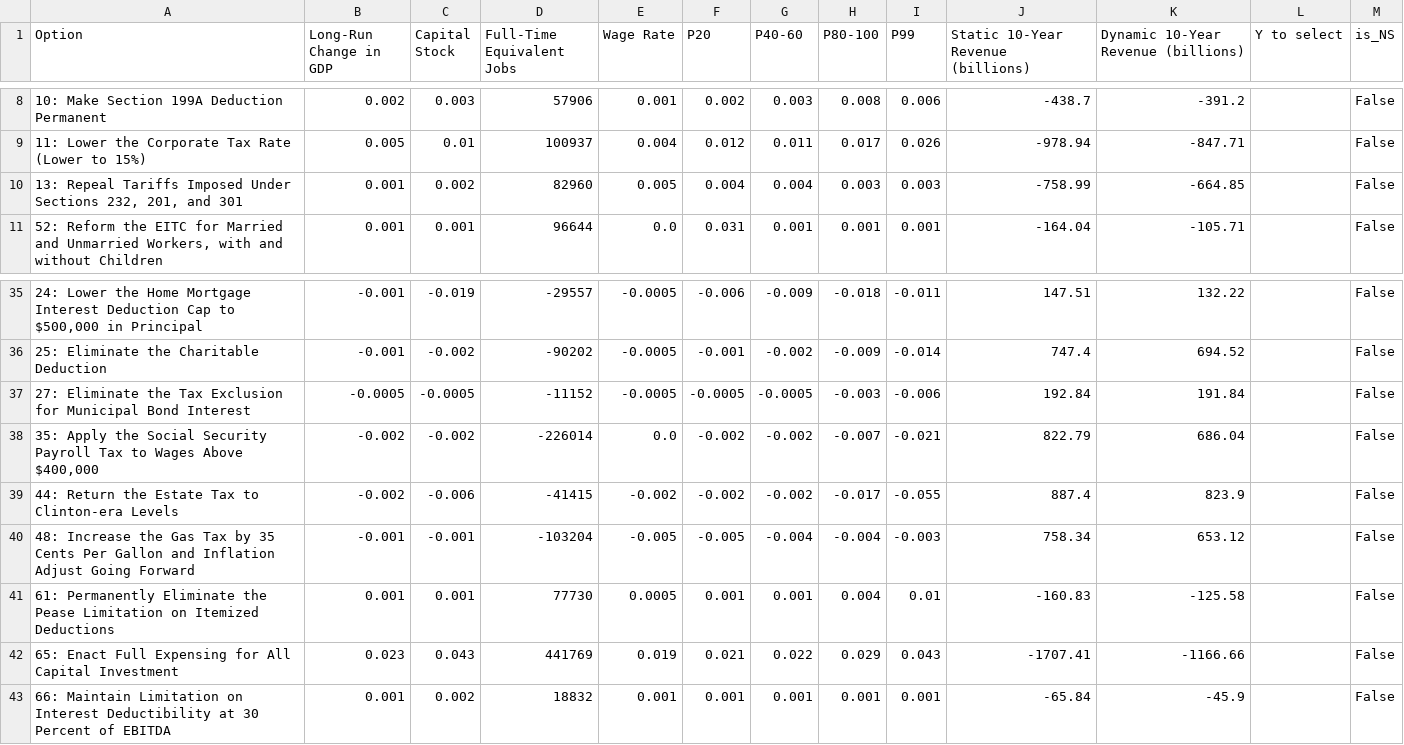
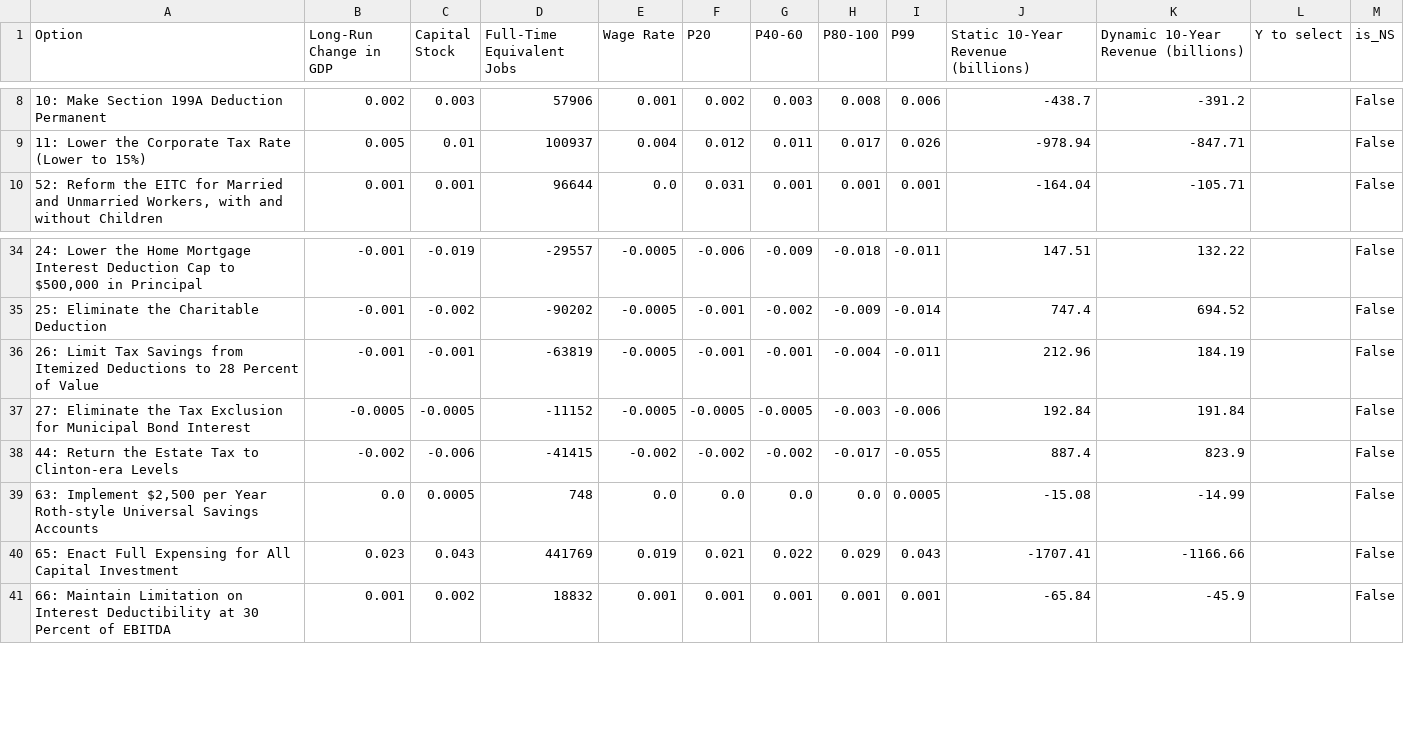
Before and after one commit to kbsimms/ijab2025_econ, a CSV file: outputs/defense/max_gdp_defense-4000.csv, drawn as a sheet; only a part is shown, gaps mark what is left out; removed rows and columns are numbered as before the commit, all else as after; the diff names each change by its address in the sheet, - before the commit and + after, or states it on an @@ line.

```diff
--- a/outputs/defense/max_gdp_defense-4000.csv
+++ b/outputs/defense/max_gdp_defense-4000.csv
-row 10: 13: Repeal Tariffs Imposed Under Sections 232, 201, and 301 | 0.001 | 0.002 | 82960 | 0.005 | 0.004 | 0.004 | 0.003 | 0.003 | -758.99 | -664.85 |  | False
+row 36: 26: Limit Tax Savings from Itemized Deductions to 28 Percent of Value | -0.001 | -0.001 | -63819 | -0.0005 | -0.001 | -0.001 | -0.004 | -0.011 | 212.96 | 184.19 |  | False
-row 38: 35: Apply the Social Security Payroll Tax to Wages Above $400,000 | -0.002 | -0.002 | -226014 | 0.0 | -0.002 | -0.002 | -0.007 | -0.021 | 822.79 | 686.04 |  | False
-row 40: 48: Increase the Gas Tax by 35 Cents Per Gallon and Inflation Adjust Going Forward | -0.001 | -0.001 | -103204 | -0.005 | -0.005 | -0.004 | -0.004 | -0.003 | 758.34 | 653.12 |  | False
-row 41: 61: Permanently Eliminate the Pease Limitation on Itemized Deductions | 0.001 | 0.001 | 77730 | 0.0005 | 0.001 | 0.001 | 0.004 | 0.01 | -160.83 | -125.58 |  | False
+row 39: 63: Implement $2,500 per Year Roth-style Universal Savings Accounts | 0.0 | 0.0005 | 748 | 0.0 | 0.0 | 0.0 | 0.0 | 0.0005 | -15.08 | -14.99 |  | False
```
Also changed, not shown: max_gdp.csv, outputs/defense/max_gdp_defense-1000.csv, 23 other files.
